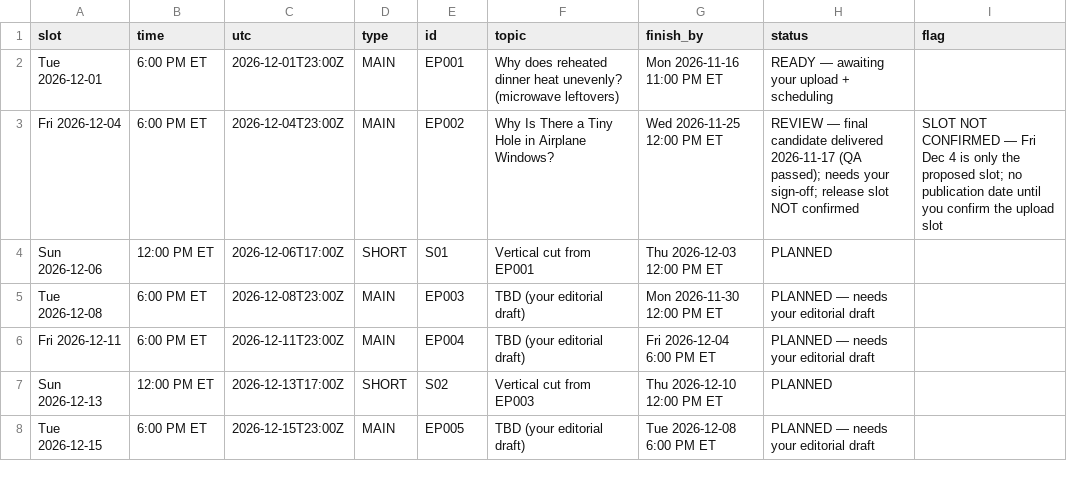
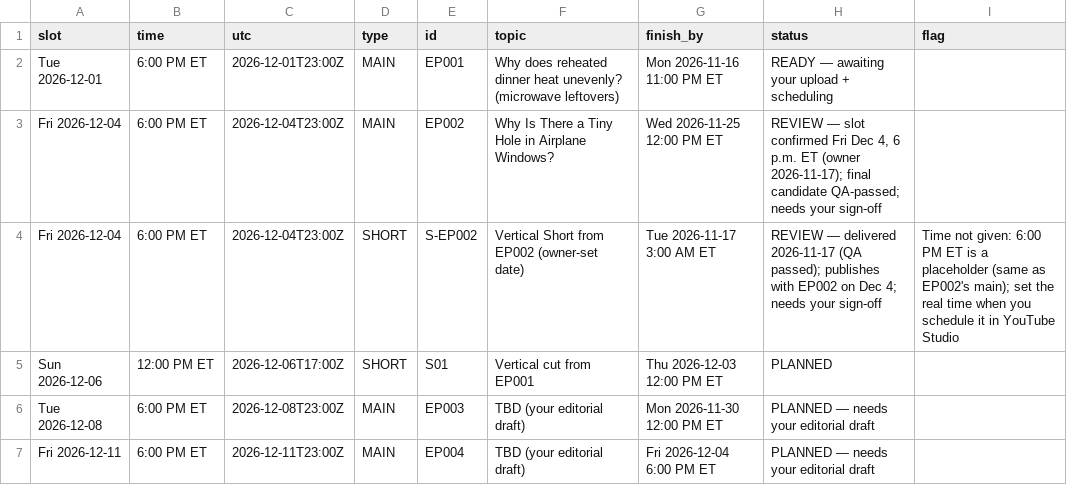
Before and after one commit to qmc371-rgb/WhyIsThat, a CSV file: production/release_schedule.csv, drawn as a sheet; only a part is shown; the shorter side is filled out with more unchanged rows.

```diff
--- a/production/release_schedule.csv
+++ b/production/release_schedule.csv
@@ -2,3 +2,4 @@ slot,time,utc,type,id,topic,finish_by,status,flag
 Tue 2026-12-01,6:00 PM ET,2026-12-01T23:00Z,MAIN,EP001,Why does reheated dinner heat unevenly? (microwave leftovers),Mon 2026-11-16 11:00 PM ET,READY — awaiting your upload + scheduling,
-Fri 2026-12-04,6:00 PM ET,2026-12-04T23:00Z,MAIN,EP002,Why Is There a Tiny Hole in Airplane Windows?,Wed 2026-11-25 12:00 PM ET,REVIEW — final candidate delivered 2026-11-17 (QA passed); needs your sign-off; release slot NOT confirmed,SLOT NOT CONFIRMED — Fri Dec 4 is only the proposed slot; no publication date until you confirm the upload slot
+Fri 2026-12-04,6:00 PM ET,2026-12-04T23:00Z,MAIN,EP002,Why Is There a Tiny Hole in Airplane Windows?,Wed 2026-11-25 12:00 PM ET,"REVIEW — slot confirmed Fri Dec 4, 6 p.m. ET (owner 2026-11-17); final candidate QA-passed; needs your sign-off",
+Fri 2026-12-04,6:00 PM ET,2026-12-04T23:00Z,SHORT,S-EP002,Vertical Short from EP002 (owner-set date),Tue 2026-11-17 3:00 AM ET,REVIEW — delivered 2026-11-17 (QA passed); publishes with EP002 on Dec 4; needs your sign-off,Time not given: 6:00 PM ET is a placeholder (same as EP002's main); set the real time when you schedule it in YouTube Studio
 Sun 2026-12-06,12:00 PM ET,2026-12-06T17:00Z,SHORT,S01,Vertical cut from EP001,Thu 2026-12-03 12:00 PM ET,PLANNED,
```
Also changed, not shown: deliverables/ep001/ep001_production_cost_log.csv, deliverables/ep002/ep002_production_cost_log.csv, 19 other files.
